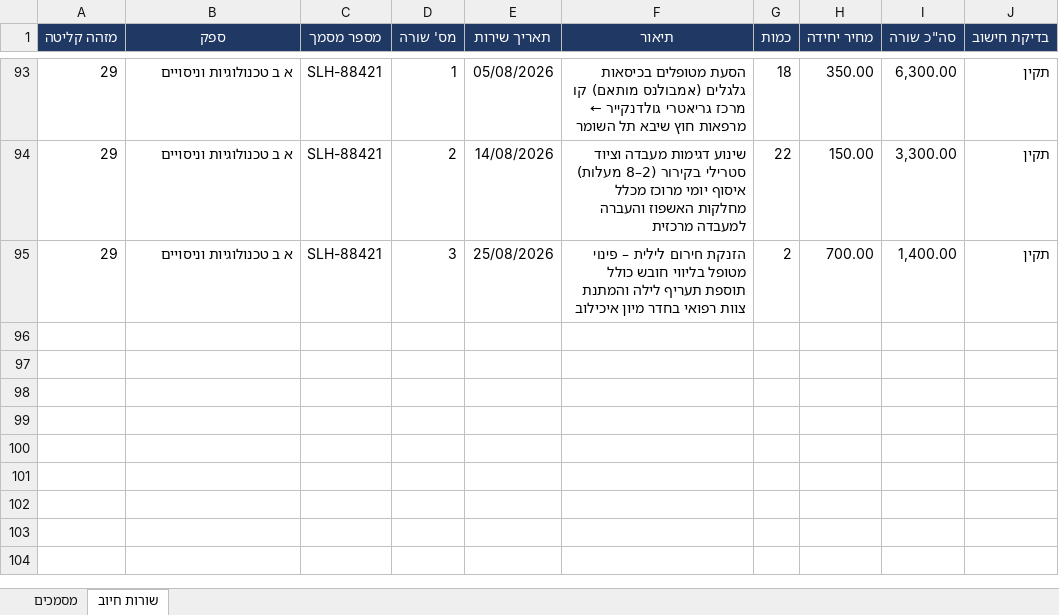
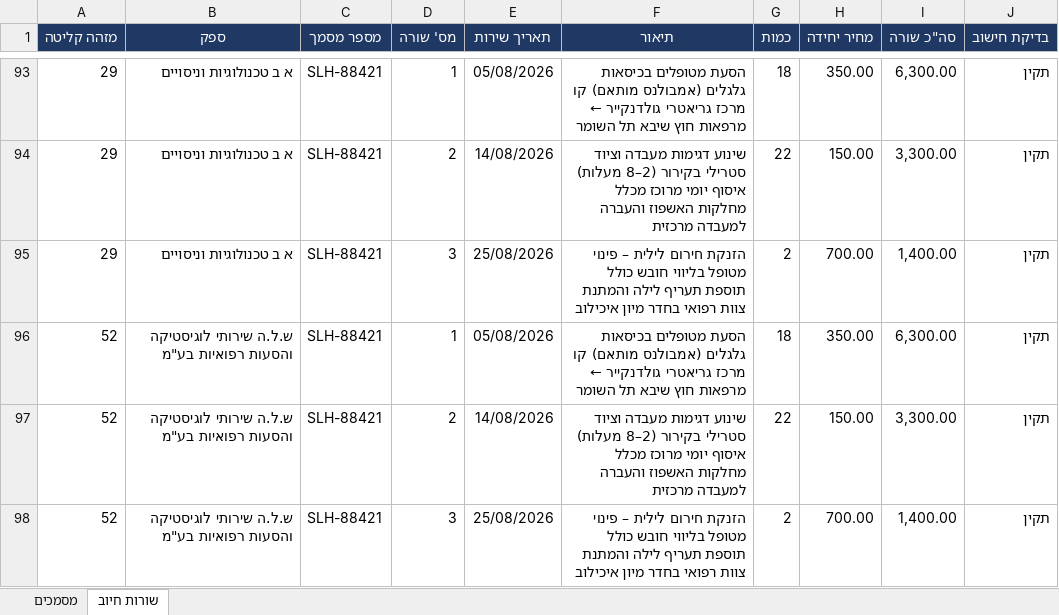
Before and after one commit to GuyC21/mailToExcelAutomation, an Excel workbook: data/GoldenCare_Master.xlsx, sheet שורות חיוב, drawn as a sheet; only a part is shown, gaps mark what is left out; values as stored, in another font and other column widths than the file's, no borders; the diff names each change by its address in the sheet, - before the commit and + after, or states it on an @@ line.

```diff
--- a/data/GoldenCare_Master.xlsx (sheet שורות חיוב)
+++ b/data/GoldenCare_Master.xlsx (sheet שורות חיוב)
+row 96: 52 | ש.ל.ה שירותי לוגיסטיקה והסעות רפואיות בע"מ | SLH-88421 | 1 | 05/08/2026 | הסעת מטופלים בכיסאות גלגלים (אמבולנס מותאם) קו מרכז גריאטרי גולדנקייר ← מרפאות חוץ שיבא תל השומר | 18 | 350.00 | 6,300.00 | תקין
+row 97: 52 | ש.ל.ה שירותי לוגיסטיקה והסעות רפואיות בע"מ | SLH-88421 | 2 | 14/08/2026 | שינוע דגימות מעבדה וציוד סטרילי בקירור (2–8 מעלות) איסוף יומי מרוכז מכלל מחלקות האשפוז והעברה למעבדה מרכזית | 22 | 150.00 | 3,300.00 | תקין
+row 98: 52 | ש.ל.ה שירותי לוגיסטיקה והסעות רפואיות בע"מ | SLH-88421 | 3 | 25/08/2026 | הזנקת חירום לילית – פינוי מטופל בליווי חובש כולל תוספת תעריף לילה והמתנת צוות רפואי בחדר מיון איכילוב | 2 | 700.00 | 1,400.00 | תקין
```
Also changed, not shown: sheet מסמכים, 3 other files.
